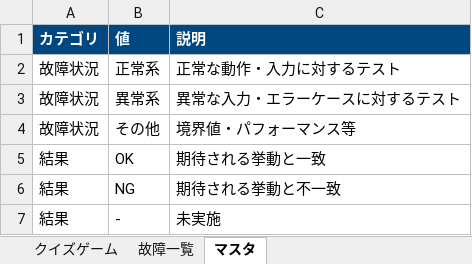
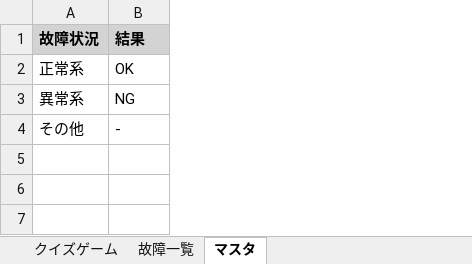
Before and after one commit to takumi262822/quiz-game, an Excel workbook: docs/テスト仕様書/テスト仕様書.xlsx, sheet マスタ, drawn as a sheet; values as stored, in another font and other column widths than the file's, no borders; removed rows and columns are numbered as before the commit, all else as after; the diff names each change by its address in the sheet, - before the commit and + after, or states it on an @@ line.

Commit message:
docs: fix master sheet to column-based structure, add dropdown validation for B/H/I columns

```diff
--- a/docs/テスト仕様書/テスト仕様書.xlsx (sheet マスタ)
+++ b/docs/テスト仕様書/テスト仕様書.xlsx (sheet マスタ)
-column C (正常な動作・入力に対するテスト), rows 5-7: 期待される挙動と一致 | 期待される挙動と不一致 | 未実施
-row 1: カテゴリ | 値 | 説明
@@ A1:B1 fill: none → #D3D3D3, bold: off → on @@
-B1: 正常系
+B1: 結果
-row 3: 故障状況 | 異常系 | 異常な入力・エラーケースに対するテスト
-row 4: 故障状況 | その他 | 境界値・パフォーマンス等
-A2 (故障状況): 結果
+A2 (故障状況): 正常系
-A3 (故障状況): 結果
+A3 (故障状況): 異常系
-A4 (故障状況): 結果
+A4 (故障状況): その他
```
